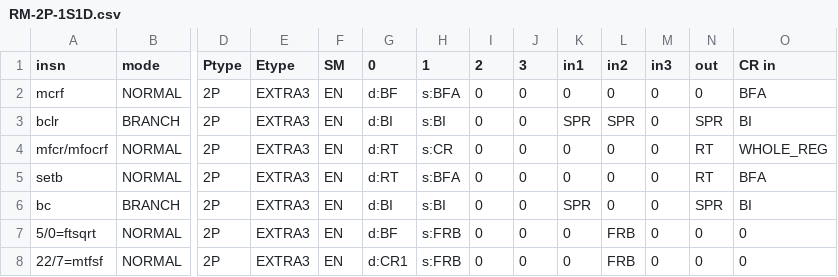
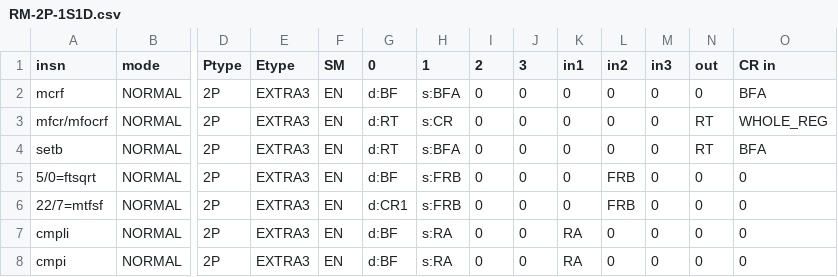
Before and after one commit to Libre-SOC-mirrors/openpower-isa, a CSV file: openpower/isatables/RM-2P-1S1D.csv, drawn as a sheet; only a part is shown, gaps mark what is left out; the shorter side is filled out with more unchanged rows; rows hold the shown columns only; the diff names each change by its address in the sheet, - before the commit and + after, or states it on an @@ line.

```diff
--- a/openpower/isatables/RM-2P-1S1D.csv
+++ b/openpower/isatables/RM-2P-1S1D.csv
-row 3: bclr | BRANCH | 2P | EXTRA3 | EN | d:BI | s:BI | 0 | 0 | SPR | SPR | 0 | SPR | BI
-row 6: bc | BRANCH | 2P | EXTRA3 | EN | d:BI | s:BI | 0 | 0 | SPR | 0 | 0 | SPR | BI
```
Also changed, not shown: 2 other files.
